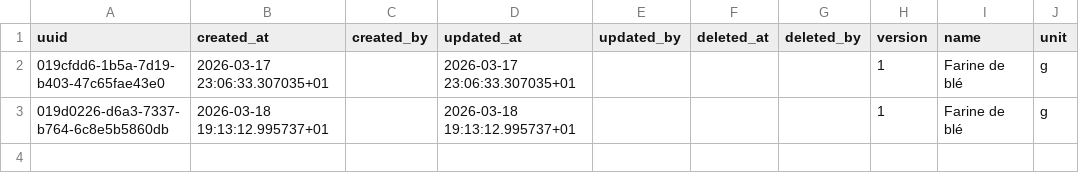
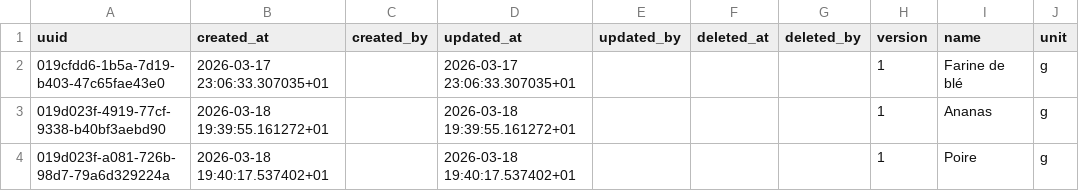
Before and after one commit to karned-rekipe/_sample, a CSV file: data/ingredient.csv, drawn as a sheet.

Commit message:
feat: add new ingredients to the ingredient list This update introduces two new ingredients to the ingredient database: Ananas and Poire. This enhances the variety of ingredients available for use in recipes and improves overall data completeness.

```diff
--- a/data/ingredient.csv
+++ b/data/ingredient.csv
@@ -2,2 +2,3 @@ uuid,created_at,created_by,updated_at,updated_by,deleted_at,deleted_by,version,n
 019cfdd6-1b5a-7d19-b403-47c65fae43e0,2026-03-17 23:06:33.307035+01,,2026-03-17 23:06:33.307035+01,,,,1,Farine de blé,g
-019d0226-d6a3-7337-b764-6c8e5b5860db,2026-03-18 19:13:12.995737+01,,2026-03-18 19:13:12.995737+01,,,,1,Farine de blé,g
+019d023f-4919-77cf-9338-b40bf3aebd90,2026-03-18 19:39:55.161272+01,,2026-03-18 19:39:55.161272+01,,,,1,Ananas,g
+019d023f-a081-726b-98d7-79a6d329224a,2026-03-18 19:40:17.537402+01,,2026-03-18 19:40:17.537402+01,,,,1,Poire,g
```
Also changed, not shown: 1 other file.
